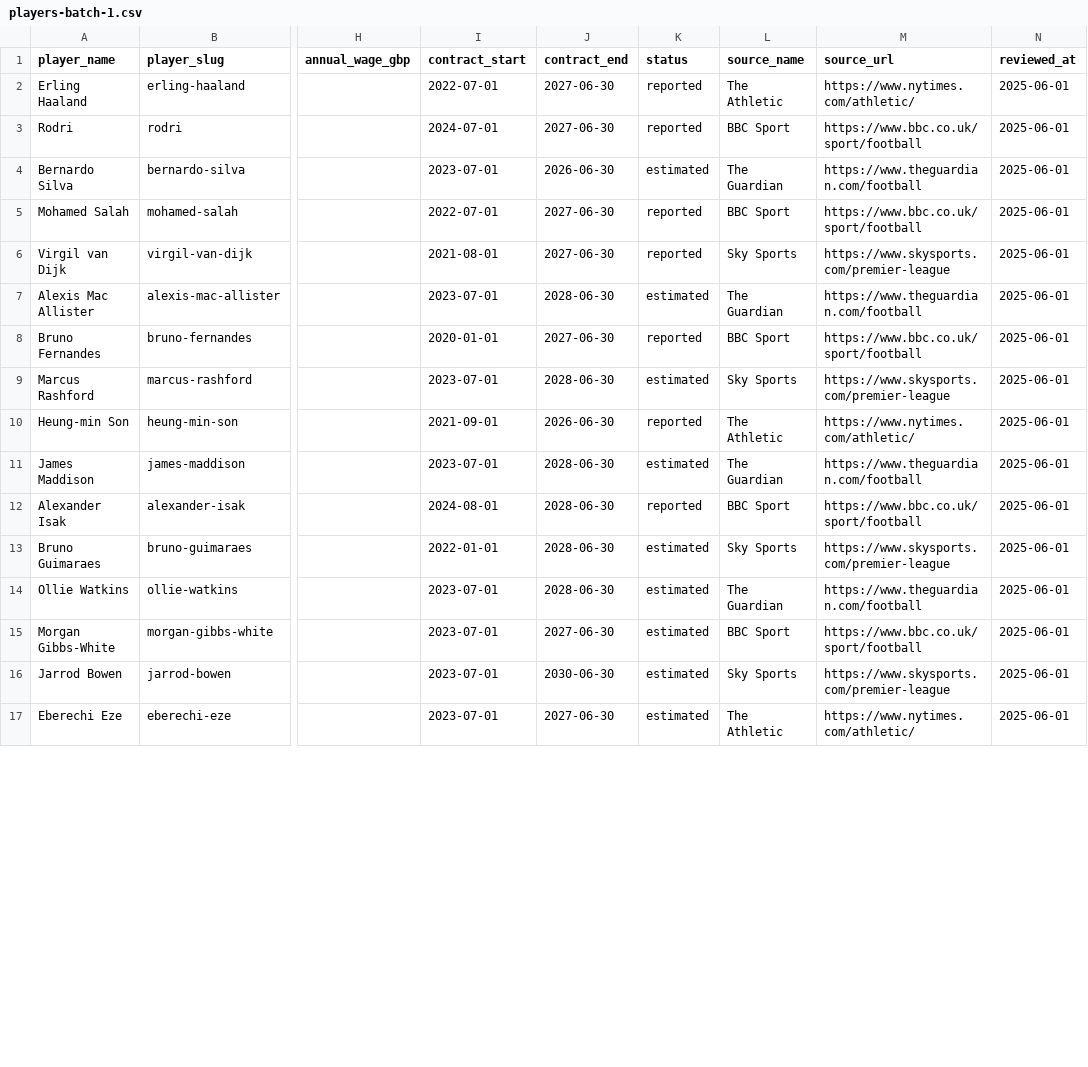
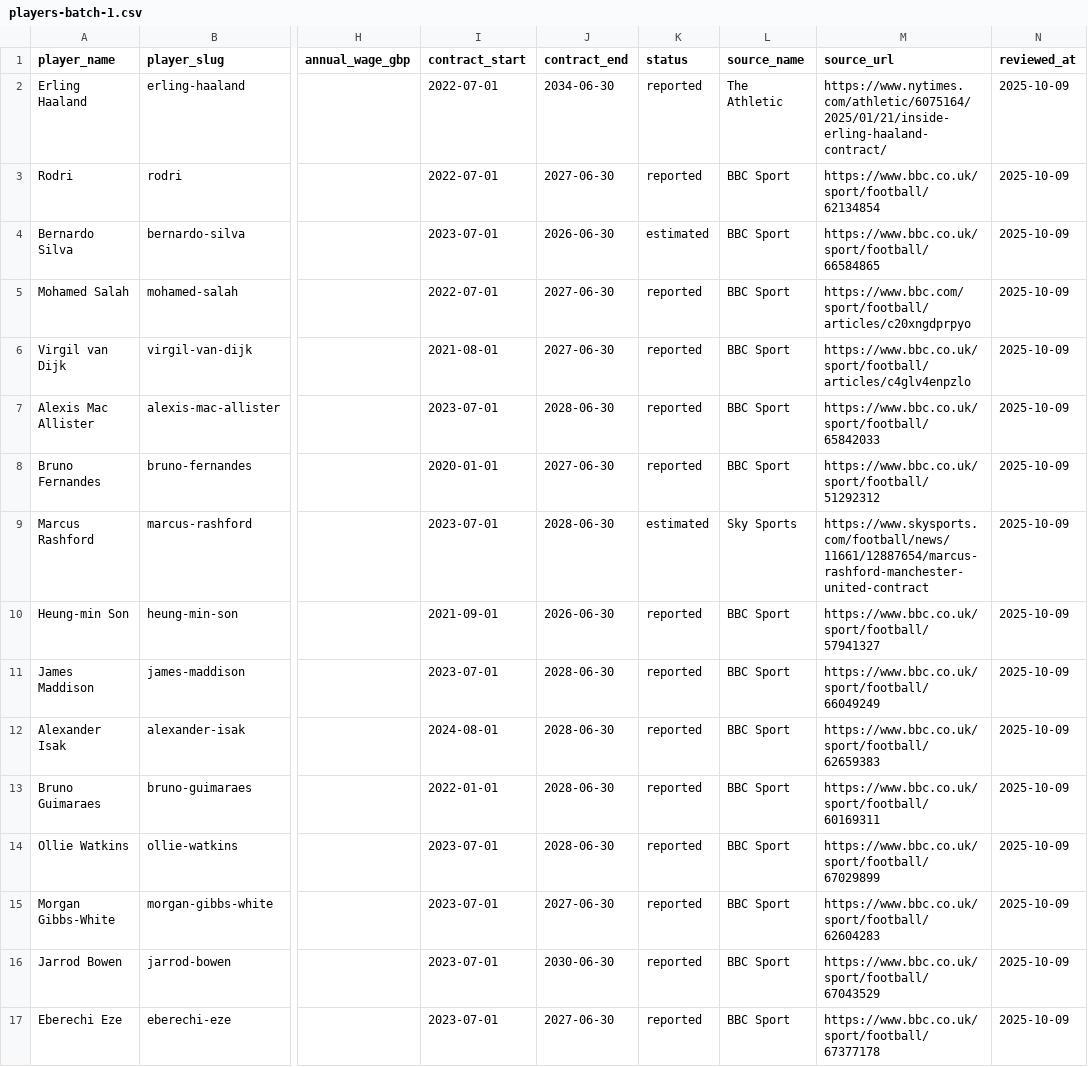
Before and after one commit to oobaretin/soccer-pay, a CSV file: data/players-batch-1.csv, drawn as a sheet; only a part is shown, gaps mark what is left out; the diff covers the shown part only; the diff names each change by its address in the sheet, - before the commit and + after, or states it on an @@ line.

```diff
--- a/data/players-batch-1.csv
+++ b/data/players-batch-1.csv
-J2 (contract_end): 2027-06-30
+J2 (contract_end): 2034-06-30
-M2 (source_url): https://www.nytimes.com/athletic/
+M2 (source_url): https://www.nytimes.com/athletic/6075164/2025/01/21/inside-erling-haaland-contract/
-N2:N17 (reviewed_at): 2025-06-01
+N2:N17 (reviewed_at): 2025-10-09
-I3 (contract_start): 2024-07-01
+I3 (contract_start): 2022-07-01
-M3 (source_url): https://www.bbc.co.uk/sport/football
+M3 (source_url): https://www.bbc.co.uk/sport/football/62134854
-L4 (source_name): The Guardian
+L4 (source_name): BBC Sport
-M4 (source_url): https://www.theguardian.com/football
+M4 (source_url): https://www.bbc.co.uk/sport/football/66584865
-M5 (source_url): https://www.bbc.co.uk/sport/football
+M5 (source_url): https://www.bbc.com/sport/football/articles/c20xngdprpyo
-L6 (source_name): Sky Sports
+L6 (source_name): BBC Sport
-M6 (source_url): https://www.skysports.com/premier-league
+M6 (source_url): https://www.bbc.co.uk/sport/football/articles/c4glv4enpzlo
-K7 (status): estimated
+K7 (status): reported
-L7 (source_name): The Guardian
+L7 (source_name): BBC Sport
-M7 (source_url): https://www.theguardian.com/football
+M7 (source_url): https://www.bbc.co.uk/sport/football/65842033
-M8 (source_url): https://www.bbc.co.uk/sport/football
+M8 (source_url): https://www.bbc.co.uk/sport/football/51292312
-M9 (source_url): https://www.skysports.com/premier-league
+M9 (source_url): https://www.skysports.com/football/news/11661/12887654/marcus-rashford-manchester-united-contract
-L10 (source_name): The Athletic
+L10 (source_name): BBC Sport
-M10 (source_url): https://www.nytimes.com/athletic/
+M10 (source_url): https://www.bbc.co.uk/sport/football/57941327
-K11 (status): estimated
+K11 (status): reported
-L11 (source_name): The Guardian
+L11 (source_name): BBC Sport
-M11 (source_url): https://www.theguardian.com/football
+M11 (source_url): https://www.bbc.co.uk/sport/football/66049249
-M12 (source_url): https://www.bbc.co.uk/sport/football
+M12 (source_url): https://www.bbc.co.uk/sport/football/62659383
-K13:K17 (status): estimated
+K13:K17 (status): reported
-L13 (source_name): Sky Sports
+L13 (source_name): BBC Sport
-M13 (source_url): https://www.skysports.com/premier-league
+M13 (source_url): https://www.bbc.co.uk/sport/football/60169311
-L14 (source_name): The Guardian
+L14 (source_name): BBC Sport
-M14 (source_url): https://www.theguardian.com/football
+M14 (source_url): https://www.bbc.co.uk/sport/football/67029899
-M15 (source_url): https://www.bbc.co.uk/sport/football
+M15 (source_url): https://www.bbc.co.uk/sport/football/62604283
-L16 (source_name): Sky Sports
+L16 (source_name): BBC Sport
-M16 (source_url): https://www.skysports.com/premier-league
+M16 (source_url): https://www.bbc.co.uk/sport/football/67043529
-L17 (source_name): The Athletic
+L17 (source_name): BBC Sport
-M17 (source_url): https://www.nytimes.com/athletic/
+M17 (source_url): https://www.bbc.co.uk/sport/football/67377178
```
Also changed, not shown: 14 edited cells elsewhere in this file, data/clubs.csv, data/players-batch-2.csv, 35 other files.
